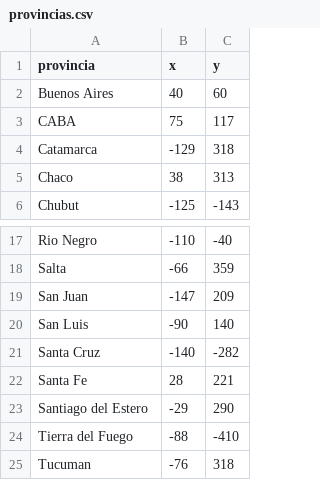
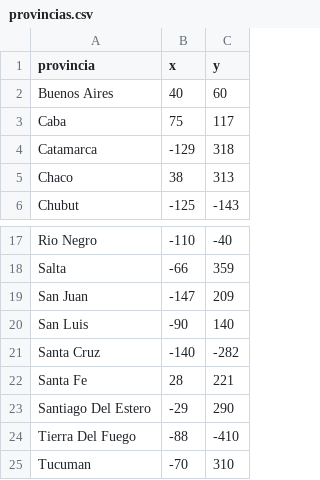
Before and after one commit to agustinestrada/100_python, a CSV file: 25/3/provincias.csv, drawn as a sheet; only a part is shown, gaps mark what is left out.

```diff
--- a/25/3/provincias.csv
+++ b/25/3/provincias.csv
@@ -2,3 +2,3 @@
 Buenos Aires,40,60
-CABA,75,117
+Caba,75,117
 Catamarca,-129,318
@@ -22,4 +22,4 @@ Santa Cruz,-140,-282
 Santa Fe,28,221
-Santiago del Estero,-29,290
-Tierra del Fuego,-88,-410
-Tucuman,-76,318
+Santiago Del Estero,-29,290
+Tierra Del Fuego,-88,-410
+Tucuman,-70,310
```
Also changed, not shown: 1 other file.
